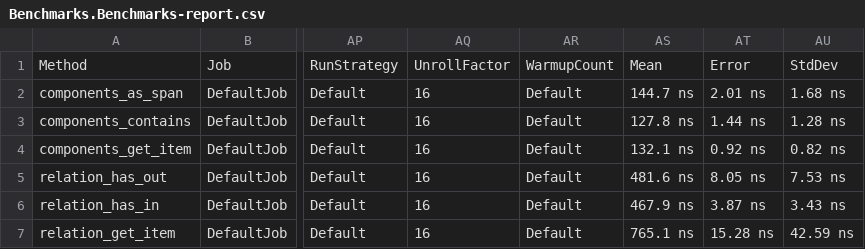
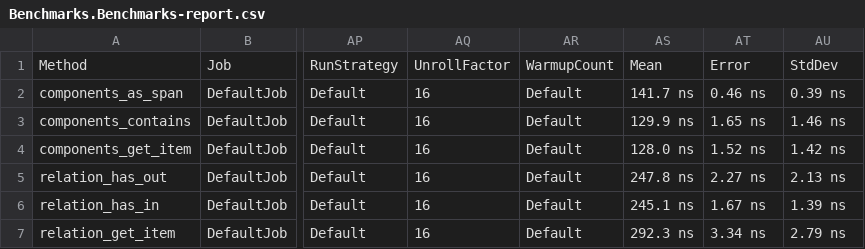
Before and after one commit to raidenXR/SE, a CSV file: src/SE-benchmarks/BenchmarkDotNet.Artifacts/results/Benchmarks.Benchmarks-report.csv, drawn as a sheet; only a part is shown, gaps mark what is left out; the diff names each change by its address in the sheet, - before the commit and + after, or states it on an @@ line.

```diff
--- a/src/SE-benchmarks/BenchmarkDotNet.Artifacts/results/Benchmarks.Benchmarks-report.csv
+++ b/src/SE-benchmarks/BenchmarkDotNet.Artifacts/results/Benchmarks.Benchmarks-report.csv
-AS2: 144.7 ns
+AS2: 141.7 ns
-AT2: 2.01 ns
+AT2: 0.46 ns
-AU2: 1.68 ns
+AU2: 0.39 ns
-AS3: 127.8 ns
+AS3: 129.9 ns
-AT3: 1.44 ns
+AT3: 1.65 ns
-AU3: 1.28 ns
+AU3: 1.46 ns
-AS4: 132.1 ns
+AS4: 128.0 ns
-AT4: 0.92 ns
+AT4: 1.52 ns
-AU4: 0.82 ns
+AU4: 1.42 ns
-AS5: 481.6 ns
+AS5: 247.8 ns
-AT5: 8.05 ns
+AT5: 2.27 ns
-AU5: 7.53 ns
+AU5: 2.13 ns
-AS6: 467.9 ns
+AS6: 245.1 ns
-AT6: 3.87 ns
+AT6: 1.67 ns
-AU6: 3.43 ns
+AU6: 1.39 ns
-AS7: 765.1 ns
+AS7: 292.3 ns
-AT7: 15.28 ns
+AT7: 3.34 ns
-AU7: 42.59 ns
+AU7: 2.79 ns
```
Also changed, not shown: 3 other files.
